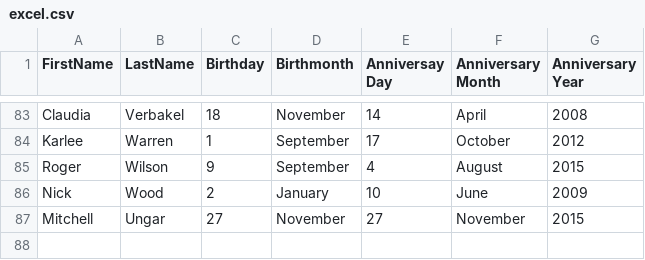
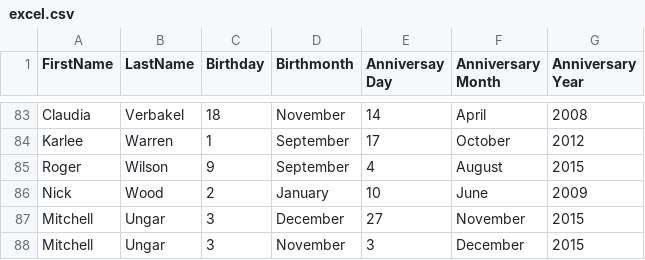
Before and after one commit to MitchellUngar/MitchellUngar.github.io, a CSV file: sources/excel.csv, drawn as a sheet; only a part is shown, gaps mark what is left out.

```diff
--- a/sources/excel.csv
+++ b/sources/excel.csv
@@ -86,2 +86,3 @@ Roger,Wilson,9,September,4,August,2015
 Nick,Wood,2,January,10,June,2009
-Mitchell,Ungar,27,November,27,November,2015
+Mitchell,Ungar,3,December,27,November,2015
+Mitchell,Ungar,3,November,3,December,2015
```
Also changed, not shown: 7 other files.
